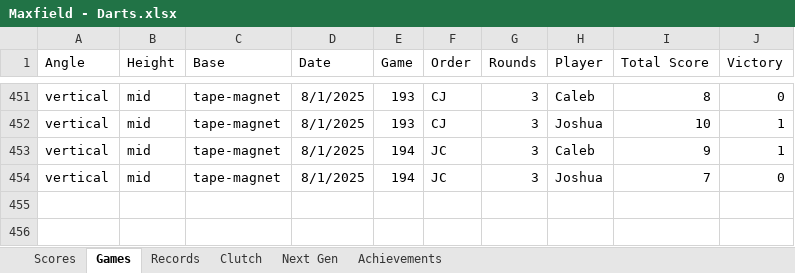
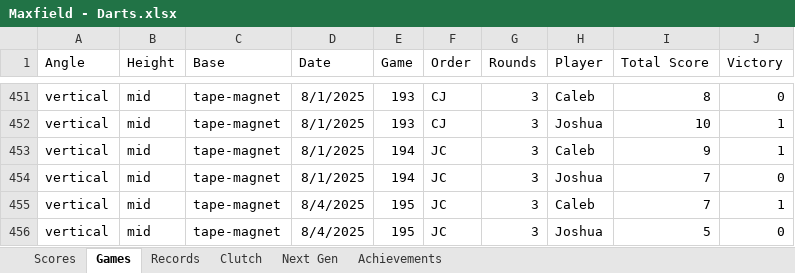
Before and after one commit to CalebSkinner1/DartsAnalysis, an Excel workbook: Maxfield - Darts.xlsx, sheet Games, drawn as a sheet; only a part is shown, gaps mark what is left out; values as stored, in another font and other column widths than the file's, no borders; table styles not drawn; the diff names each change by its address in the sheet, - before the commit and + after, or states it on an @@ line.

```diff
--- a/Maxfield - Darts.xlsx (sheet Games)
+++ b/Maxfield - Darts.xlsx (sheet Games)
+row 455: vertical | mid | tape-magnet | 8/4/2025 | 195 | JC | 3 | Caleb | 7 | 1
+row 456: vertical | mid | tape-magnet | 8/4/2025 | 195 | JC | 3 | Joshua | 5 | 0
```
Also changed, not shown: sheet Scores, sheet Next Gen.
